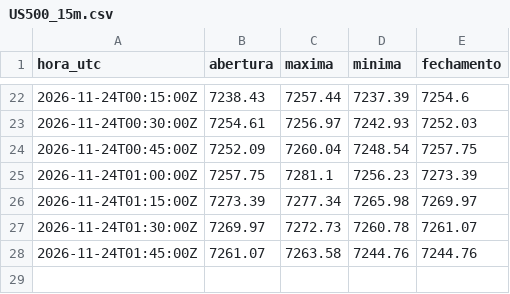
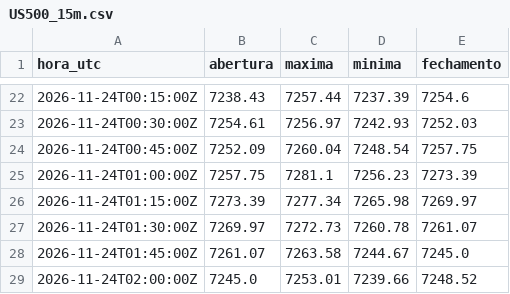
Before and after one commit to Rvichiato/Avalia-o-Trade, a CSV file: dados/tv/US500_15m.csv, drawn as a sheet; only a part is shown, gaps mark what is left out.

```diff
--- a/dados/tv/US500_15m.csv
+++ b/dados/tv/US500_15m.csv
@@ -27,2 +27,3 @@ hora_utc,abertura,maxima,minima,fechamento
 2026-11-24T01:30:00Z,7269.97,7272.73,7260.78,7261.07
-2026-11-24T01:45:00Z,7261.07,7263.58,7244.76,7244.76
+2026-11-24T01:45:00Z,7261.07,7263.58,7244.67,7245.0
+2026-11-24T02:00:00Z,7245.0,7253.01,7239.66,7248.52
```
Also changed, not shown: dados/tv/EURUSD_15m.csv, dados/tv/USDJPY_15m.csv, 2 other files.
